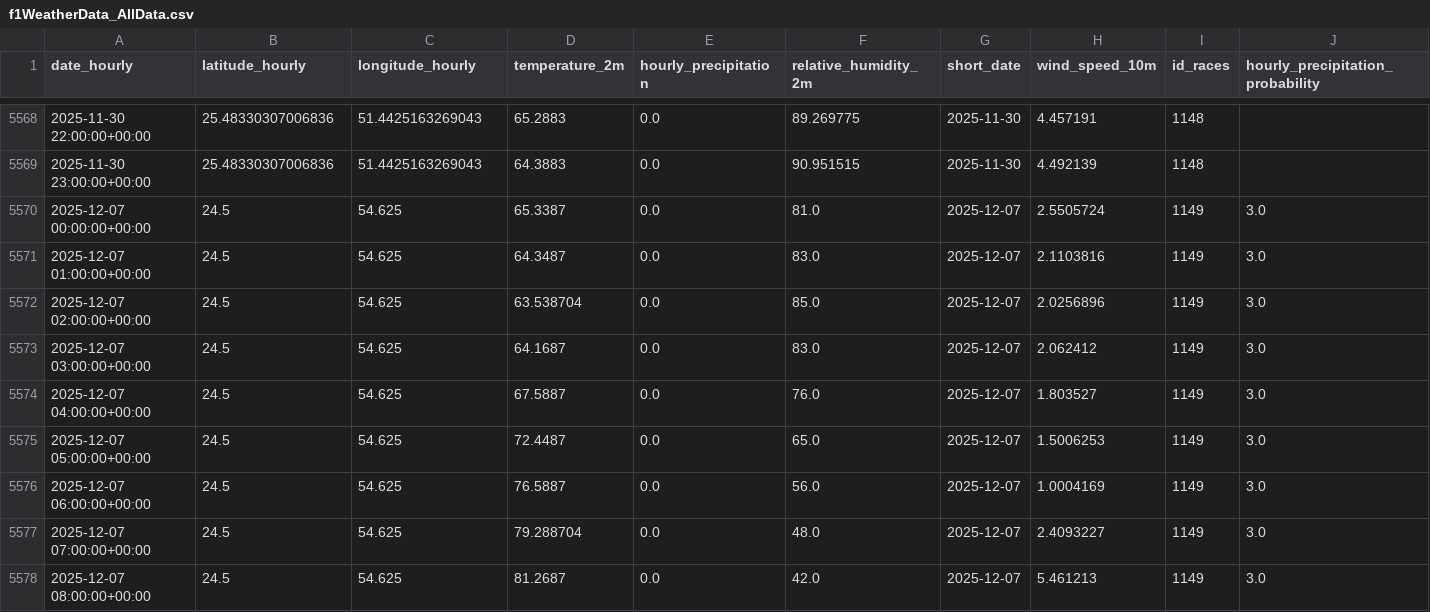
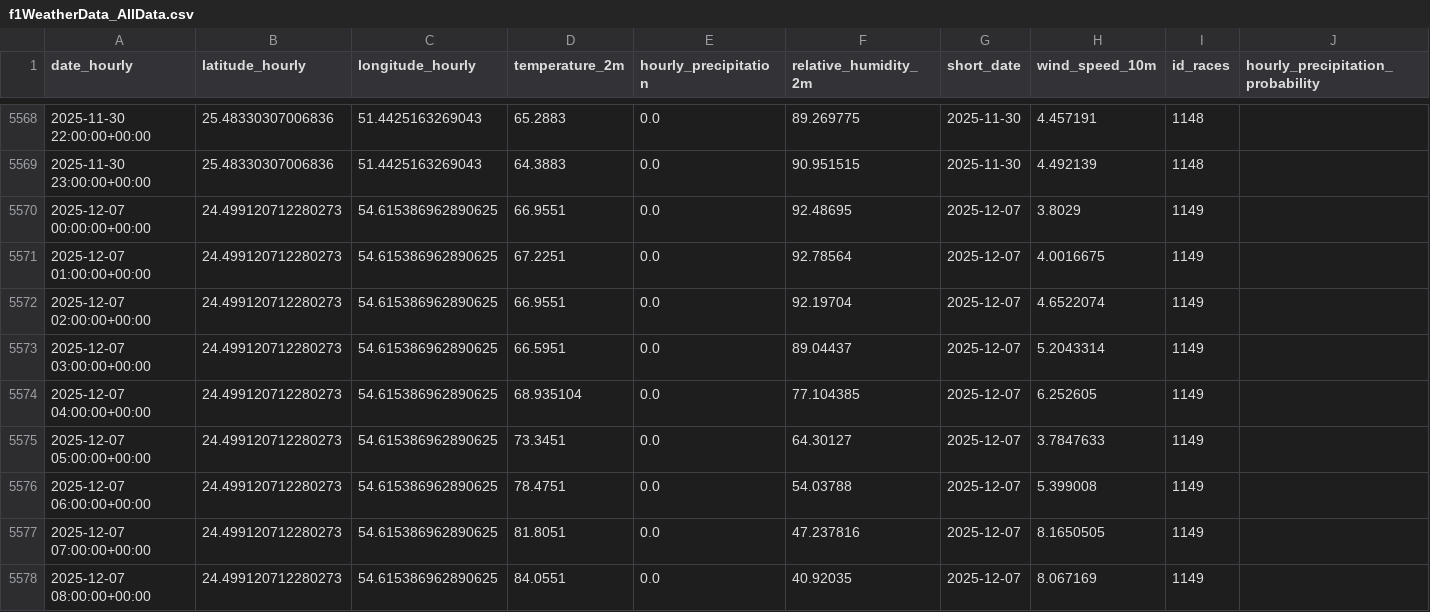
Before and after one commit to gmalbert/f1Analysis, a CSV file: data_files/f1WeatherData_AllData.csv, drawn as a sheet; only a part is shown, gaps mark what is left out; the diff covers the shown part only; the diff names each change by its address in the sheet, - before the commit and + after, or states it on an @@ line.

```diff
--- a/data_files/f1WeatherData_AllData.csv
+++ b/data_files/f1WeatherData_AllData.csv
-B5570:B5578 (latitude_hourly): 24.5
+B5570:B5578 (latitude_hourly): 24.499120712280273
-C5570:C5578 (longitude_hourly): 54.625
+C5570:C5578 (longitude_hourly): 54.615386962890625
-D5570 (temperature_2m): 65.3387
+D5570 (temperature_2m): 66.9551
-F5570 (relative_humidity_2m): 81.0
+F5570 (relative_humidity_2m): 92.48695
-H5570 (wind_speed_10m): 2.5505724
+H5570 (wind_speed_10m): 3.8029
-J5570:J5578 (hourly_precipitation_probability): 3.0
+J5570:J5578 (hourly_precipitation_probability): (empty)
-D5571 (temperature_2m): 64.3487
+D5571 (temperature_2m): 67.2251
-F5571 (relative_humidity_2m): 83.0
+F5571 (relative_humidity_2m): 92.78564
-H5571 (wind_speed_10m): 2.1103816
+H5571 (wind_speed_10m): 4.0016675
-D5572 (temperature_2m): 63.538704
+D5572 (temperature_2m): 66.9551
-F5572 (relative_humidity_2m): 85.0
+F5572 (relative_humidity_2m): 92.19704
-H5572 (wind_speed_10m): 2.0256896
+H5572 (wind_speed_10m): 4.6522074
-D5573 (temperature_2m): 64.1687
+D5573 (temperature_2m): 66.5951
-F5573 (relative_humidity_2m): 83.0
+F5573 (relative_humidity_2m): 89.04437
-H5573 (wind_speed_10m): 2.062412
+H5573 (wind_speed_10m): 5.2043314
-D5574 (temperature_2m): 67.5887
+D5574 (temperature_2m): 68.935104
-F5574 (relative_humidity_2m): 76.0
+F5574 (relative_humidity_2m): 77.104385
-H5574 (wind_speed_10m): 1.803527
+H5574 (wind_speed_10m): 6.252605
-D5575 (temperature_2m): 72.4487
+D5575 (temperature_2m): 73.3451
-F5575 (relative_humidity_2m): 65.0
+F5575 (relative_humidity_2m): 64.30127
-H5575 (wind_speed_10m): 1.5006253
+H5575 (wind_speed_10m): 3.7847633
-D5576 (temperature_2m): 76.5887
+D5576 (temperature_2m): 78.4751
-F5576 (relative_humidity_2m): 56.0
+F5576 (relative_humidity_2m): 54.03788
-H5576 (wind_speed_10m): 1.0004169
+H5576 (wind_speed_10m): 5.399008
-D5577 (temperature_2m): 79.288704
+D5577 (temperature_2m): 81.8051
-F5577 (relative_humidity_2m): 48.0
+F5577 (relative_humidity_2m): 47.237816
-H5577 (wind_speed_10m): 2.4093227
+H5577 (wind_speed_10m): 8.1650505
-D5578 (temperature_2m): 81.2687
+D5578 (temperature_2m): 84.0551
-F5578 (relative_humidity_2m): 42.0
+F5578 (relative_humidity_2m): 40.92035
-H5578 (wind_speed_10m): 5.461213
+H5578 (wind_speed_10m): 8.067169
```
Also changed, not shown: 90 edited cells elsewhere in this file, data_files/active_drivers.csv, data_files/all_qualifying_races.csv, 45 other files.
